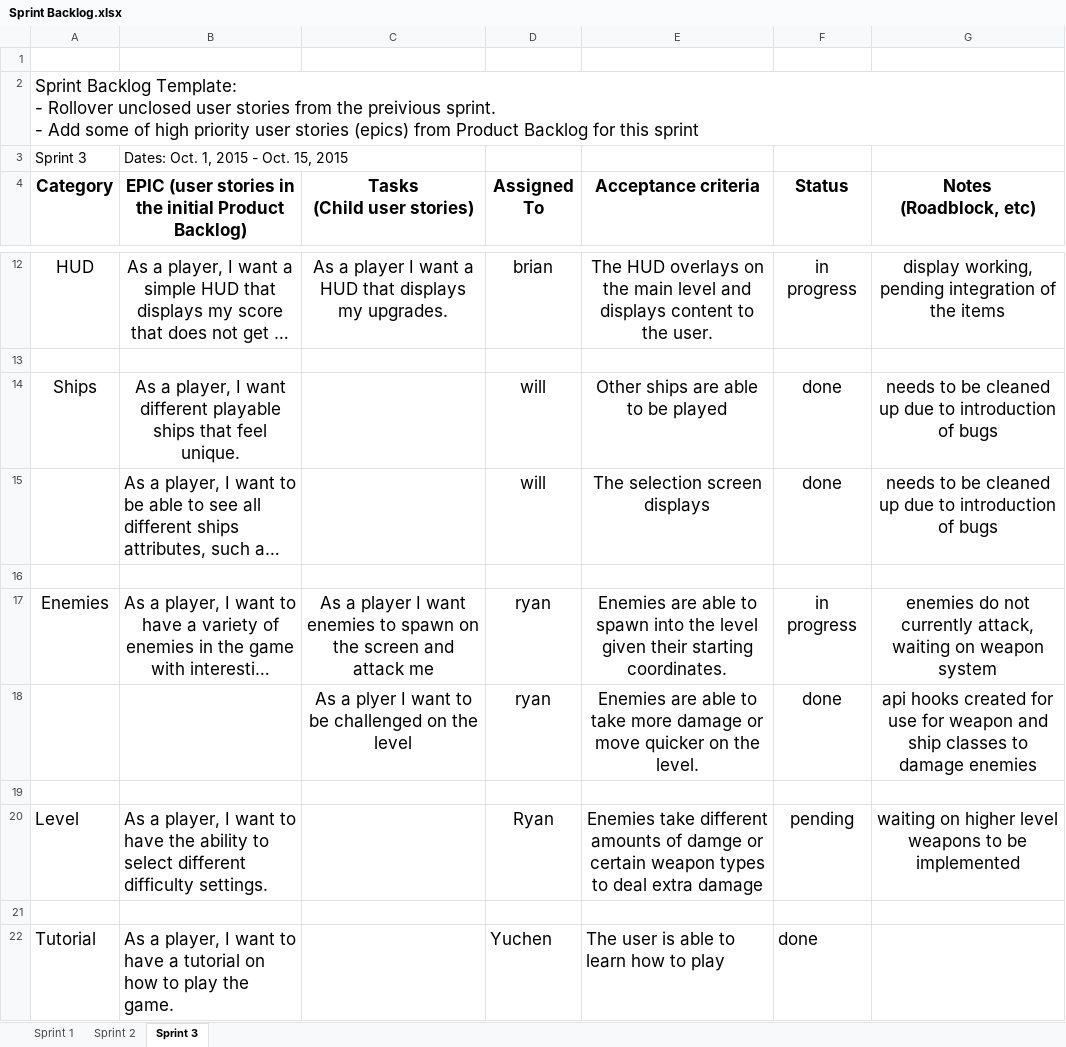
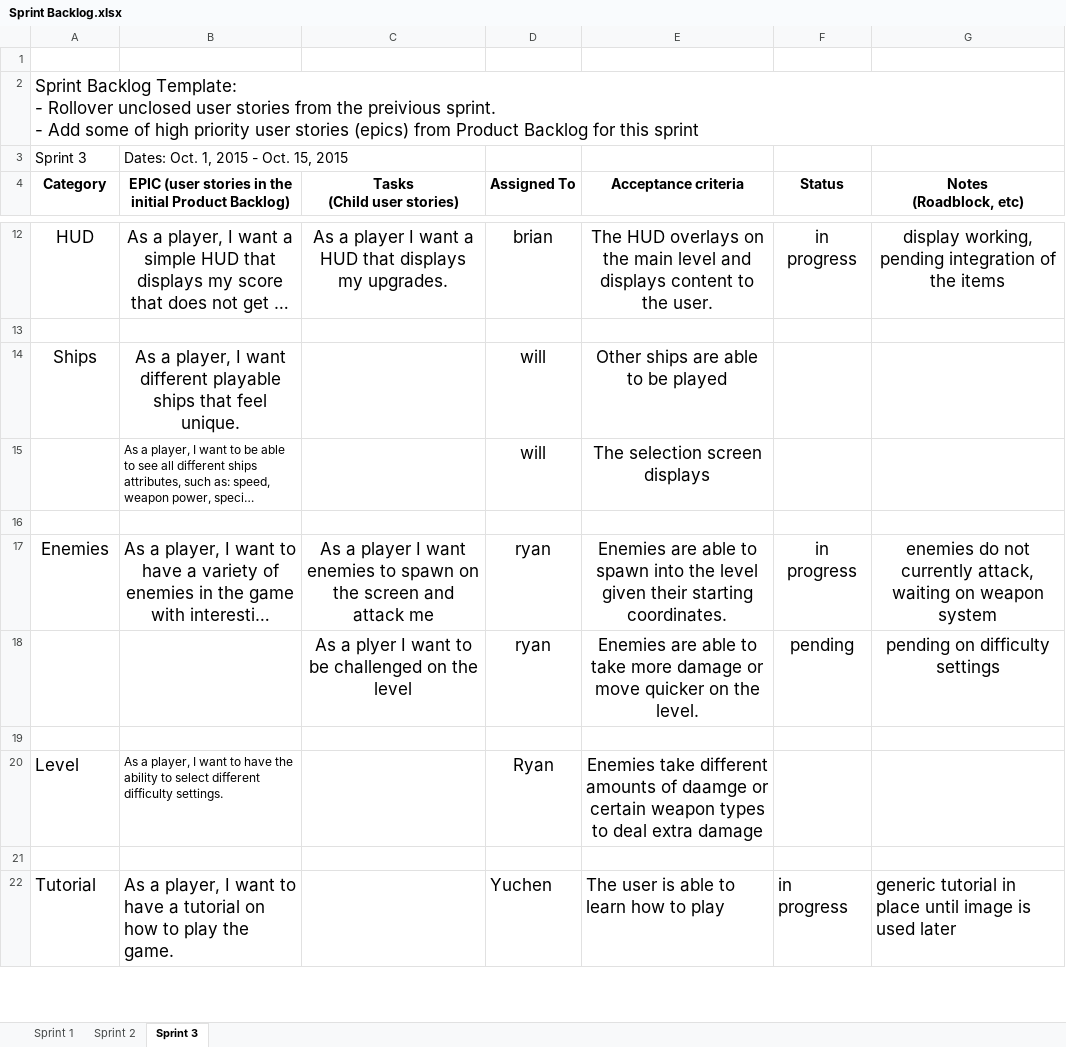
Before and after one commit to Batfackel/SDDGroupProject, an Excel workbook: Sprint Backlog.xlsx, sheet Sprint 3, drawn as a sheet; only a part is shown, gaps mark what is left out; long unchanged cells end in …; values as stored, in another font and other column widths than the file's, no borders; the diff covers the shown part only; the diff names each change by its address in the sheet, - before the commit and + after, or states it on an @@ line.

```diff
--- a/Sprint Backlog.xlsx (sheet Sprint 3)
+++ b/Sprint Backlog.xlsx (sheet Sprint 3)
@@ A4:G4 text size: smaller @@
-F14:F15 (Status): done
+F14:F15 (Status): (empty)
-G14:G15 (Notes (Roadblock, etc)): needs to be cleaned up due to introduction of bugs
+G14:G15 (Notes (Roadblock, etc)): (empty)
@@ B15 text size: smaller @@
-F18 (Status): done
+F18 (Status): pending
-G18 (Notes (Roadblock, etc)): api hooks created for use for weapon and ship classes to damage enemies
+G18 (Notes (Roadblock, etc)): pending on difficulty settings
@@ B20 text size: smaller @@
-E20 (Acceptance criteria): …amounts of damge or certain…
+E20 (Acceptance criteria): …amounts of daamge or certain…
-F20 (Status): pending
+F20 (Status): (empty)
-G20 (Notes (Roadblock, etc)): waiting on higher level weapons to be implemented
+G20 (Notes (Roadblock, etc)): (empty)
-F22 (Status): done
+F22 (Status): in progress
-G22 (Notes (Roadblock, etc)): (empty)
+G22 (Notes (Roadblock, etc)): generic tutorial in place until image is used later
```
Also changed, not shown: 1 removed row, 11 edited cells and cell formats elsewhere in this sheet, Team Contribution Log.xlsx.
